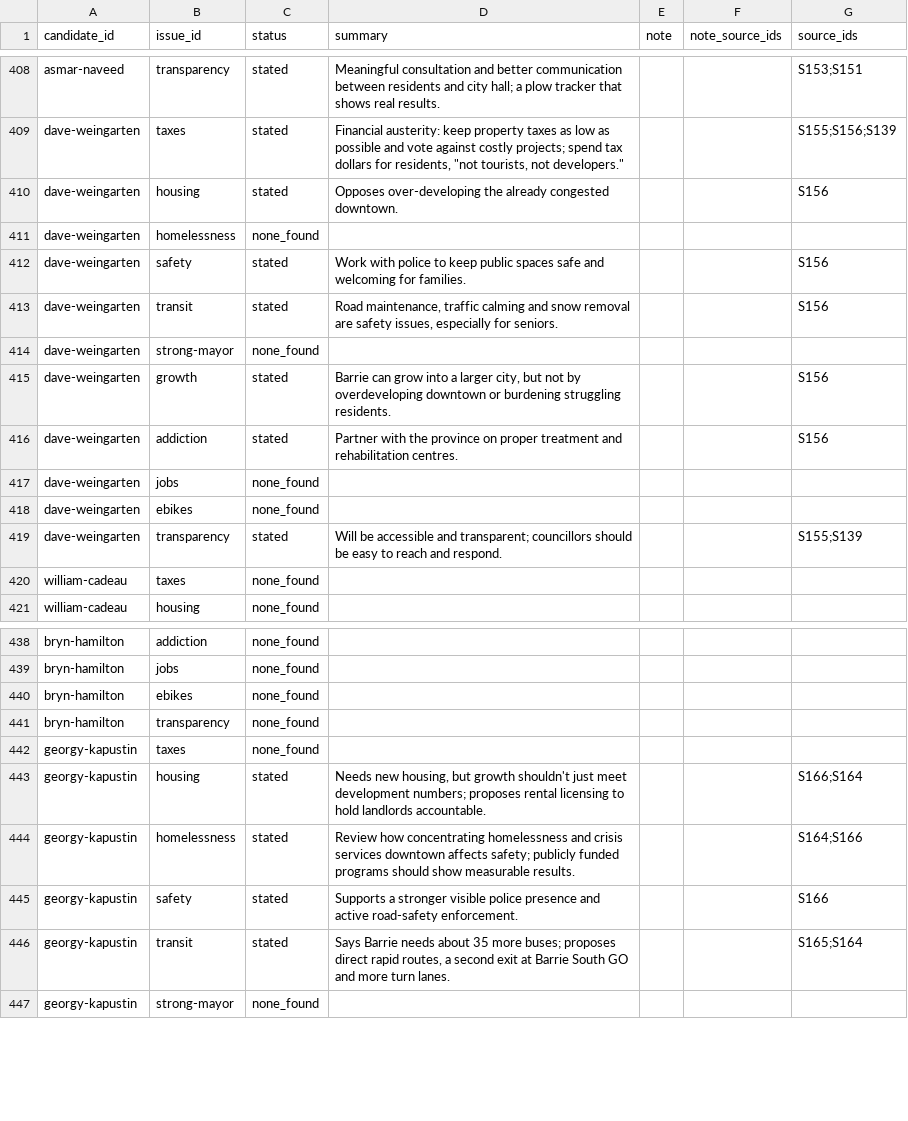
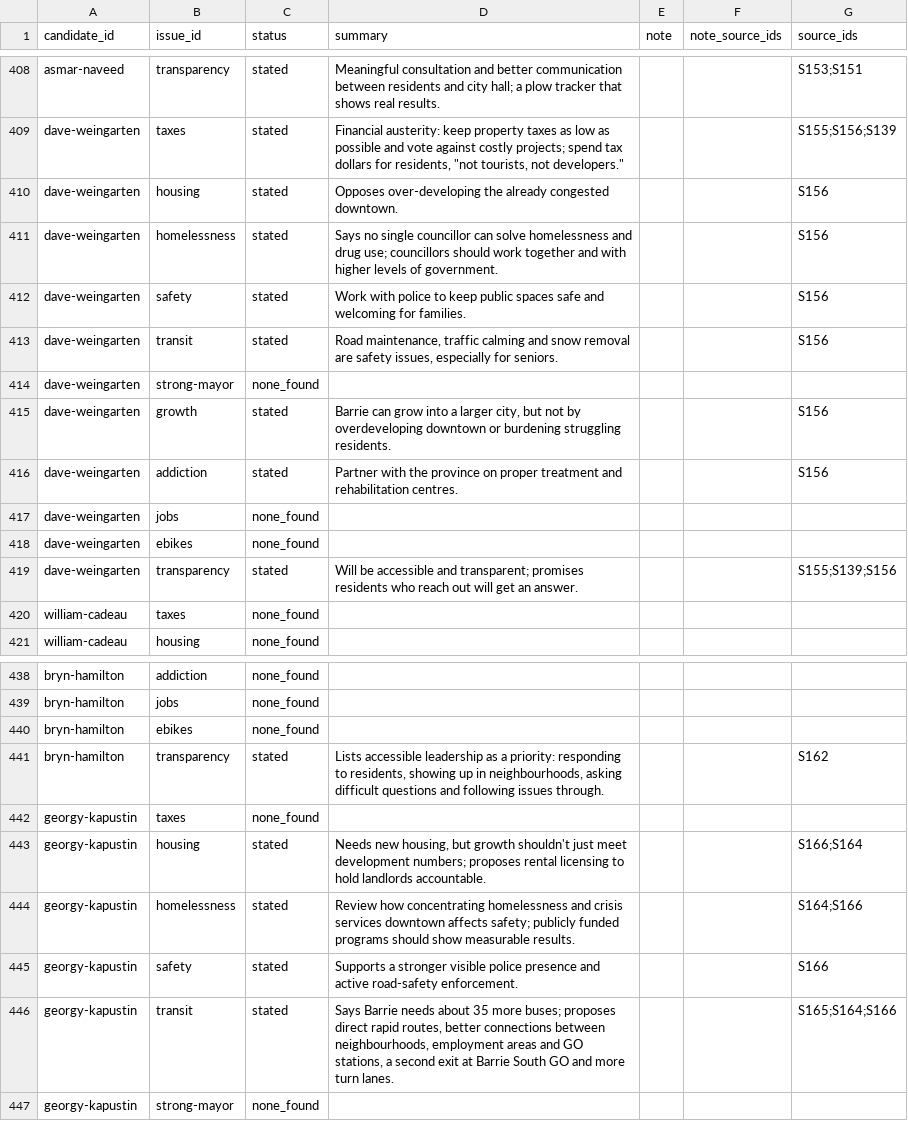
Before and after one commit to tenonic/barrie-election-2026, a CSV file: data/positions.csv, drawn as a sheet; only a part is shown, gaps mark what is left out.

```diff
--- a/data/positions.csv
+++ b/data/positions.csv
@@ -410,3 +410,3 @@ dave-weingarten,taxes,stated,"Financial austerity: keep property taxes as low as
 dave-weingarten,housing,stated,Opposes over-developing the already congested downtown.,,,S156
-dave-weingarten,homelessness,none_found,,,,
+dave-weingarten,homelessness,stated,Says no single councillor can solve homelessness and drug use; councillors should work together and with higher levels of government.,,,S156
 dave-weingarten,safety,stated,Work with police to keep public spaces safe and welcoming for families.,,,S156
@@ -418,3 +418,3 @@ dave-weingarten,jobs,none_found,,,,
 dave-weingarten,ebikes,none_found,,,,
-dave-weingarten,transparency,stated,Will be accessible and transparent; councillors should be easy to reach and respond.,,,S155;S139
+dave-weingarten,transparency,stated,Will be accessible and transparent; promises residents who reach out will get an answer.,,,S155;S139;S156
 william-cadeau,taxes,none_found,,,,
@@ -440,3 +440,3 @@ bryn-hamilton,jobs,none_found,,,,
 bryn-hamilton,ebikes,none_found,,,,
-bryn-hamilton,transparency,none_found,,,,
+bryn-hamilton,transparency,stated,"Lists accessible leadership as a priority: responding to residents, showing up in neighbourhoods, asking difficult questions and following issues through.",,,S162
 georgy-kapustin,taxes,none_found,,,,
@@ -445,3 +445,3 @@ georgy-kapustin,homelessness,stated,Review how concentrating homelessness and cr
 georgy-kapustin,safety,stated,Supports a stronger visible police presence and active road-safety enforcement.,,,S166
-georgy-kapustin,transit,stated,"Says Barrie needs about 35 more buses; proposes direct rapid routes, a second exit at Barrie South GO and more turn lanes.",,,S165;S164
+georgy-kapustin,transit,stated,"Says Barrie needs about 35 more buses; proposes direct rapid routes, better connections between neighbourhoods, employment areas and GO stations, a second exit at Barrie South GO and more turn lanes.",,,S165;S164;S166
 georgy-kapustin,strong-mayor,none_found,,,,
```
Also changed, not shown: data/candidates.csv, data/sources.csv, 1 other file.
